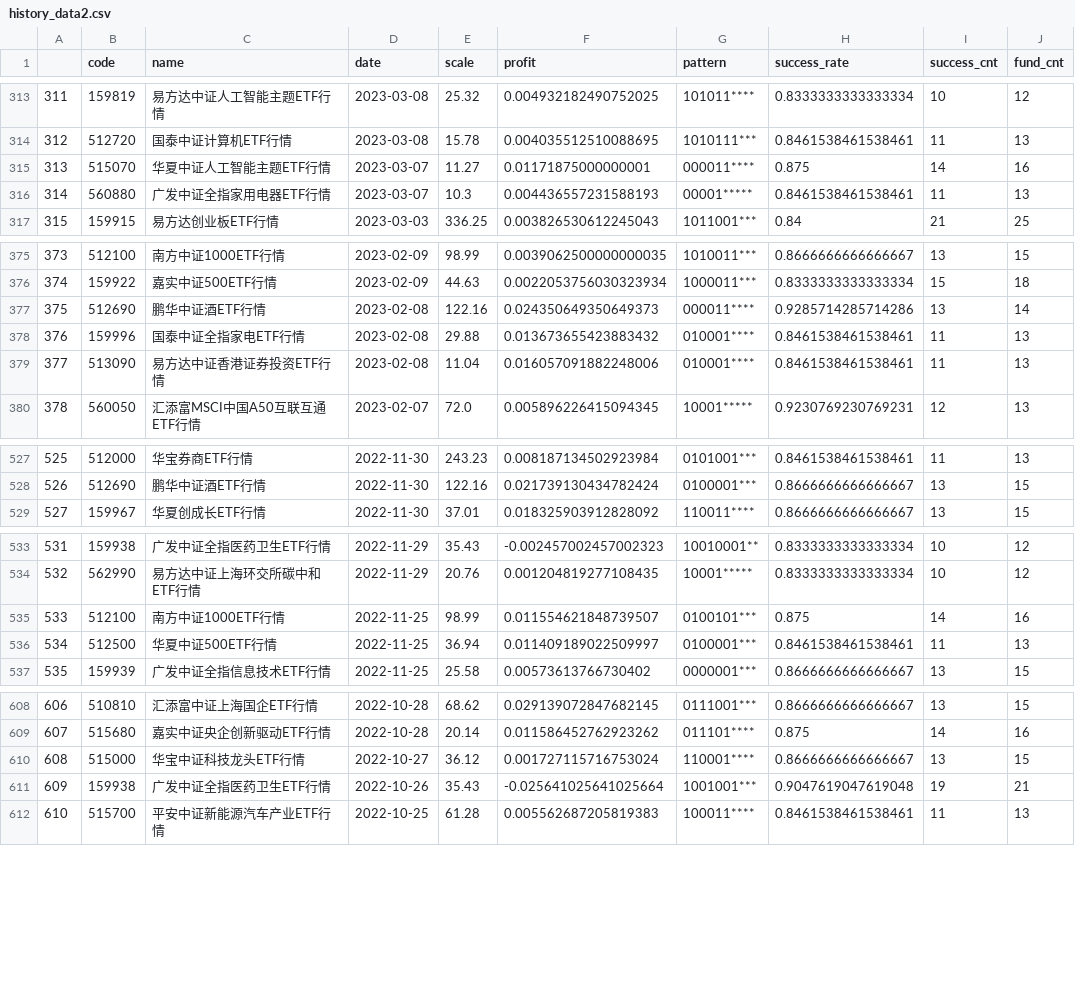
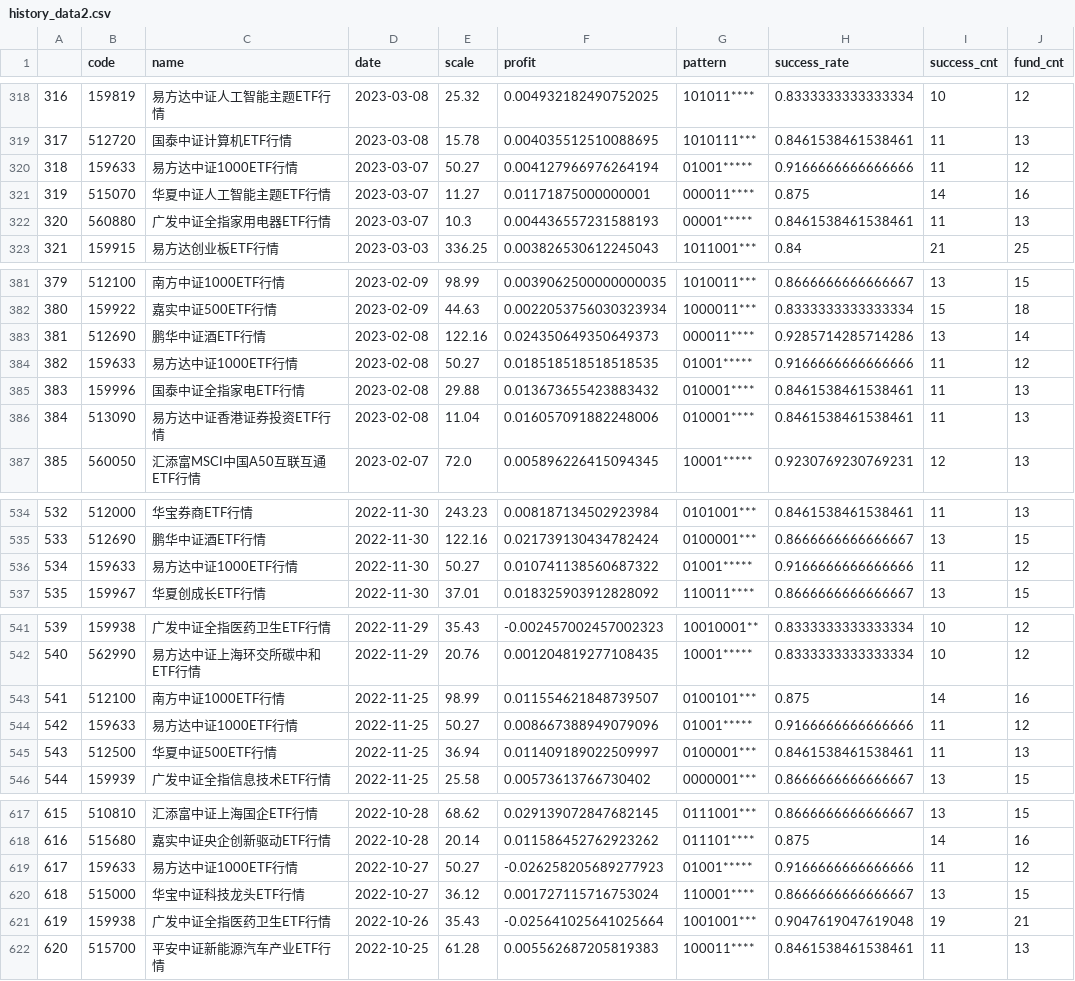
Before and after one commit to zuoxiaolei/qtrade2, a CSV file: data/ads/history_data2.csv, drawn as a sheet; only a part is shown, gaps mark what is left out; the diff covers the shown part only; the diff names each change by its address in the sheet, - before the commit and + after, or states it on an @@ line.

```diff
--- a/data/ads/history_data2.csv
+++ b/data/ads/history_data2.csv
@@ column A renumbered from row 99 down @@
+row 320: 318 | 159633 | 易方达中证1000ETF行情 | 2023-03-07 | 50.27 | 0.004127966976264194 | 01001***** | 0.9166666666666666 | 11 | 12
+row 384: 382 | 159633 | 易方达中证1000ETF行情 | 2023-02-08 | 50.27 | 0.018518518518518535 | 01001***** | 0.9166666666666666 | 11 | 12
+row 536: 534 | 159633 | 易方达中证1000ETF行情 | 2022-11-30 | 50.27 | 0.010741138560687322 | 01001***** | 0.9166666666666666 | 11 | 12
+row 544: 542 | 159633 | 易方达中证1000ETF行情 | 2022-11-25 | 50.27 | 0.008667388949079096 | 01001***** | 0.9166666666666666 | 11 | 12
+row 619: 617 | 159633 | 易方达中证1000ETF行情 | 2022-10-27 | 50.27 | -0.026258205689277923 | 01001***** | 0.9166666666666666 | 11 | 12
```
Also changed, not shown: 7 added rows and 1 edited cell elsewhere in this file.
